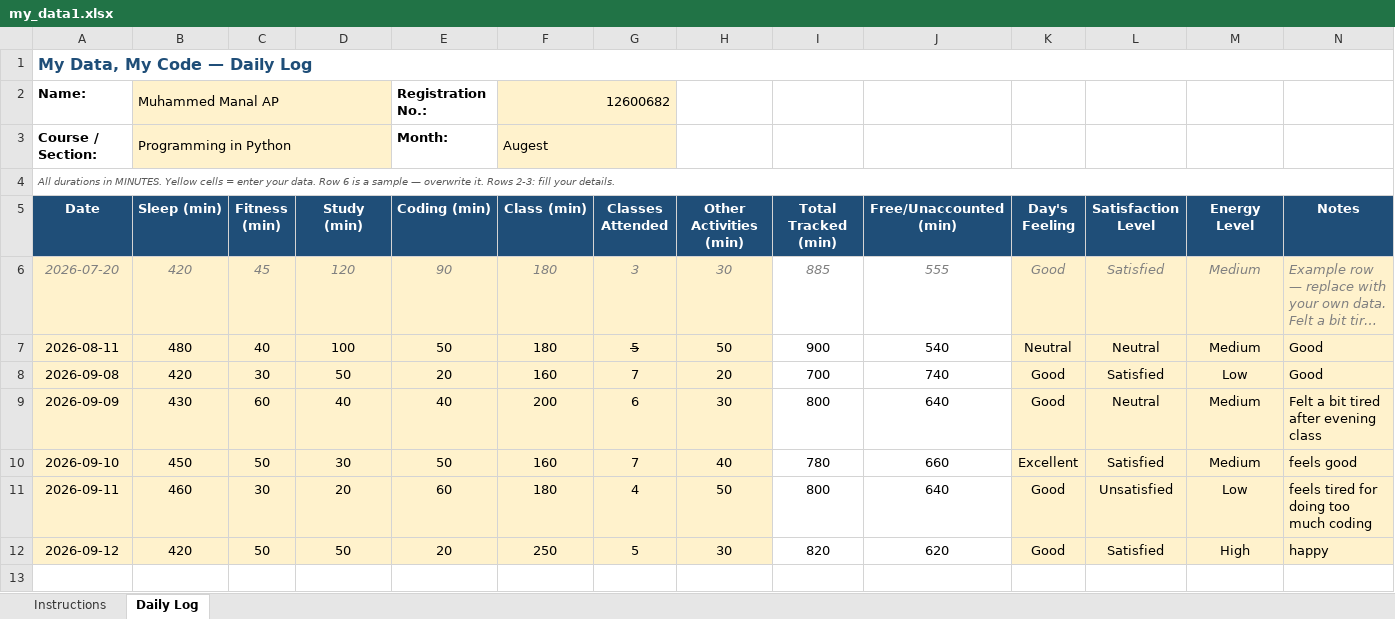
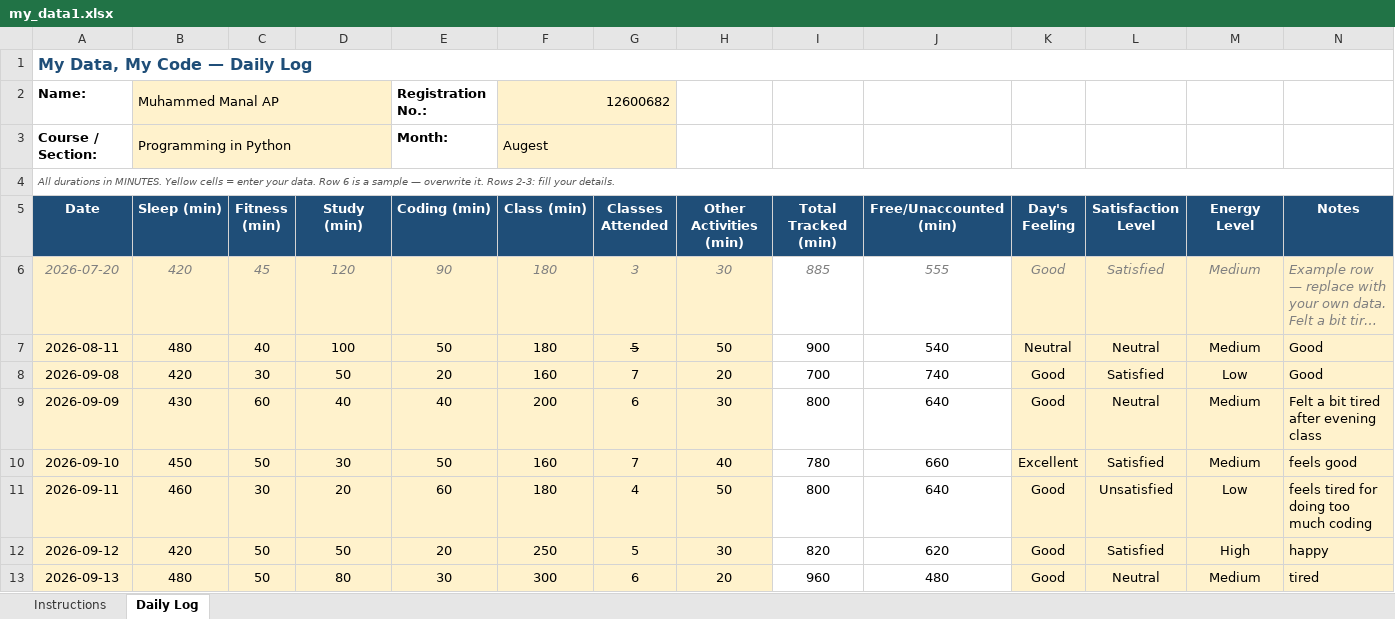
Before and after one commit to manaalmuhmmd/CAP776-12600682, an Excel workbook: my_data1.xlsx, sheet Daily Log, drawn as a sheet; long unchanged cells end in …; values as stored, in another font and other column widths than the file's, no borders; conditional formats not drawn; the diff names each change by its address in the sheet, - before the commit and + after, or states it on an @@ line.

```diff
--- a/my_data1.xlsx (sheet Daily Log)
+++ b/my_data1.xlsx (sheet Daily Log)
+row 13: 2026-09-13 | 480 | 50 | 80 | 30 | 300 | 6 | 20 | 960 | 480 | Good | Neutral | Medium | tired
```
Also changed, not shown: 1 other file.
